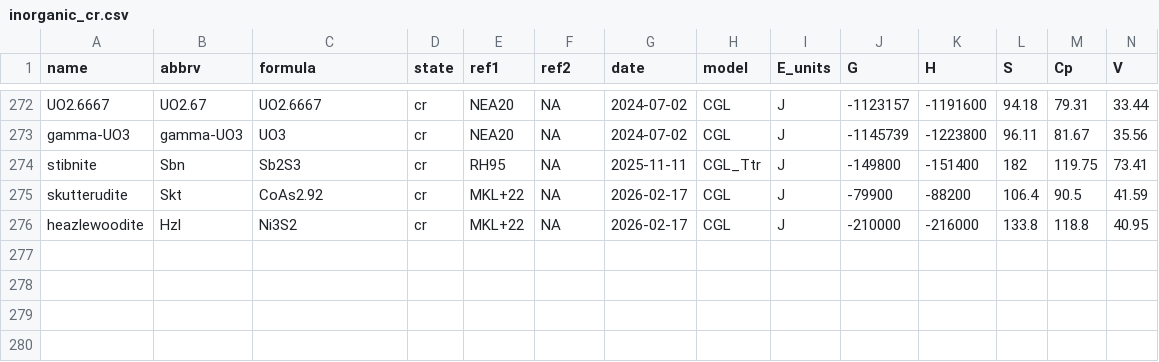
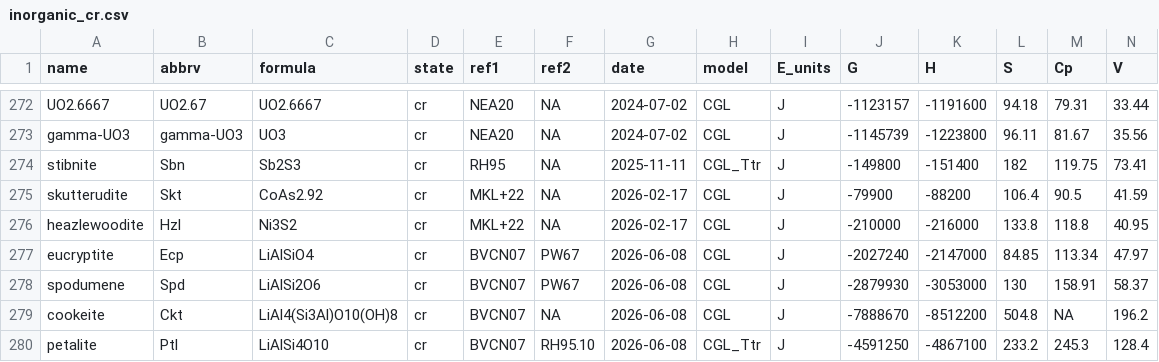
Before and after one commit to jedick/CHNOSZ, a CSV file: inst/extdata/OBIGT/inorganic_cr.csv, drawn as a sheet; only a part is shown, gaps mark what is left out; rows hold the shown columns only; the diff names each change by its address in the sheet, - before the commit and + after, or states it on an @@ line.

```diff
--- a/inst/extdata/OBIGT/inorganic_cr.csv
+++ b/inst/extdata/OBIGT/inorganic_cr.csv
+row 277: eucryptite | Ecp | LiAlSiO4 | cr | BVCN07 | PW67 | 2026-06-08 | CGL | J | -2027240 | -2147000 | 84.85 | 113.34 | 47.97
+row 278: spodumene | Spd | LiAlSi2O6 | cr | BVCN07 | PW67 | 2026-06-08 | CGL | J | -2879930 | -3053000 | 130 | 158.91 | 58.37
+row 279: cookeite | Ckt | LiAl4(Si3Al)O10(OH)8 | cr | BVCN07 | NA | 2026-06-08 | CGL | J | -7888670 | -8512200 | 504.8 | NA | 196.2
+row 280: petalite | Ptl | LiAlSi4O10 | cr | BVCN07 | RH95.10 | 2026-06-08 | CGL_Ttr | J | -4591250 | -4867100 | 233.2 | 245.3 | 128.4
```
Also changed, not shown: inst/extdata/misc/OBIGT_check.csv, inst/extdata/thermo/refs.csv, 5 other files.
